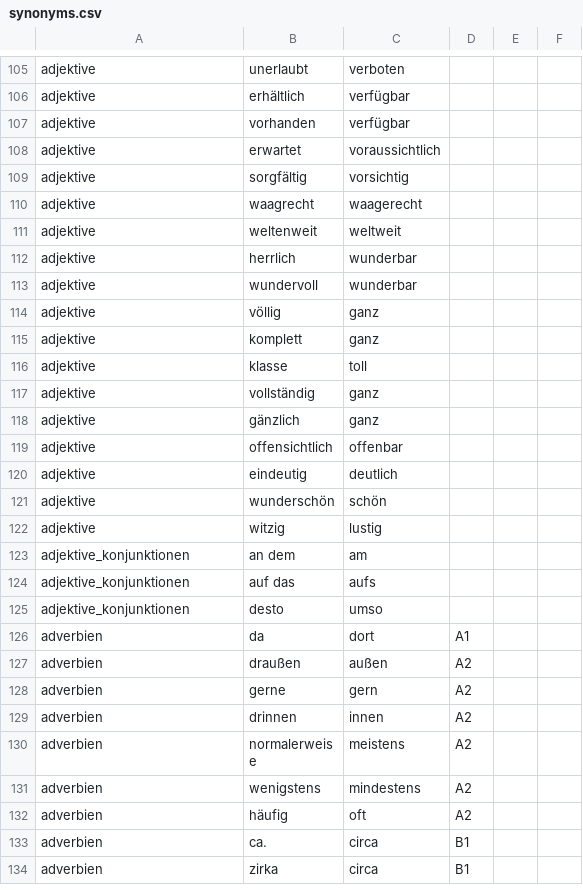
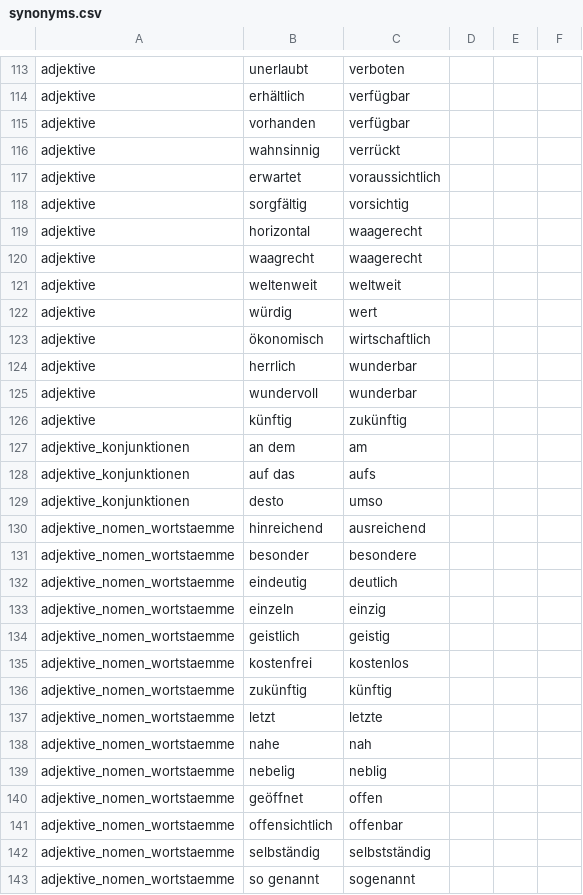
Before and after one commit to cbjcamus/Sievers-Study-Hall, a CSV file: data/datasets/other/synonyms.csv, drawn as a sheet; only a part is shown, gaps mark what is left out; the shorter side is filled out with more unchanged rows; the diff covers the shown part only.

```diff
--- a/data/datasets/other/synonyms.csv
+++ b/data/datasets/other/synonyms.csv
@@ -107,17 +115,13 @@ adjektive,erhältlich,verfügbar,,,
 adjektive,vorhanden,verfügbar,,,
+adjektive,wahnsinnig,verrückt,,,
 adjektive,erwartet,voraussichtlich,,,
 adjektive,sorgfältig,vorsichtig,,,
+adjektive,horizontal,waagerecht,,,
 adjektive,waagrecht,waagerecht,,,
 adjektive,weltenweit,weltweit,,,
+adjektive,würdig,wert,,,
+adjektive,ökonomisch,wirtschaftlich,,,
 adjektive,herrlich,wunderbar,,,
 adjektive,wundervoll,wunderbar,,,
-adjektive,völlig,ganz,,,
-adjektive,komplett,ganz,,,
-adjektive,klasse,toll,,,
-adjektive,vollständig,ganz,,,
-adjektive,gänzlich,ganz,,,
-adjektive,offensichtlich,offenbar,,,
-adjektive,eindeutig,deutlich,,,
-adjektive,wunderschön,schön,,,
-adjektive,witzig,lustig,,,
+adjektive,künftig,zukünftig,,,
 adjektive_konjunktionen,an dem,am,,,
@@ -125 +129,15 @@ adjektive_konjunktionen,auf das,aufs,,,
 adjektive_konjunktionen,desto,umso,,,
+adjektive_nomen_wortstaemme,hinreichend,ausreichend,,,
+adjektive_nomen_wortstaemme,besonder,besondere,,,
+adjektive_nomen_wortstaemme,eindeutig,deutlich,,,
+adjektive_nomen_wortstaemme,einzeln,einzig,,,
+adjektive_nomen_wortstaemme,geistlich,geistig,,,
+adjektive_nomen_wortstaemme,kostenfrei,kostenlos,,,
+adjektive_nomen_wortstaemme,zukünftig,künftig,,,
+adjektive_nomen_wortstaemme,letzt,letzte,,,
+adjektive_nomen_wortstaemme,nahe,nah,,,
+adjektive_nomen_wortstaemme,nebelig,neblig,,,
+adjektive_nomen_wortstaemme,geöffnet,offen,,,
+adjektive_nomen_wortstaemme,offensichtlich,offenbar,,,
+adjektive_nomen_wortstaemme,selbständig,selbstständig,,,
+adjektive_nomen_wortstaemme,so genannt,sogenannt,,,
```
Also changed, not shown: 29 added rows, 1 removed row, 9 moved rows and 7 edited cells elsewhere in this file, data/datasets/adjektive/komparativ_superlativ.csv, data/datasets/other/levels.csv, 55 other files.
